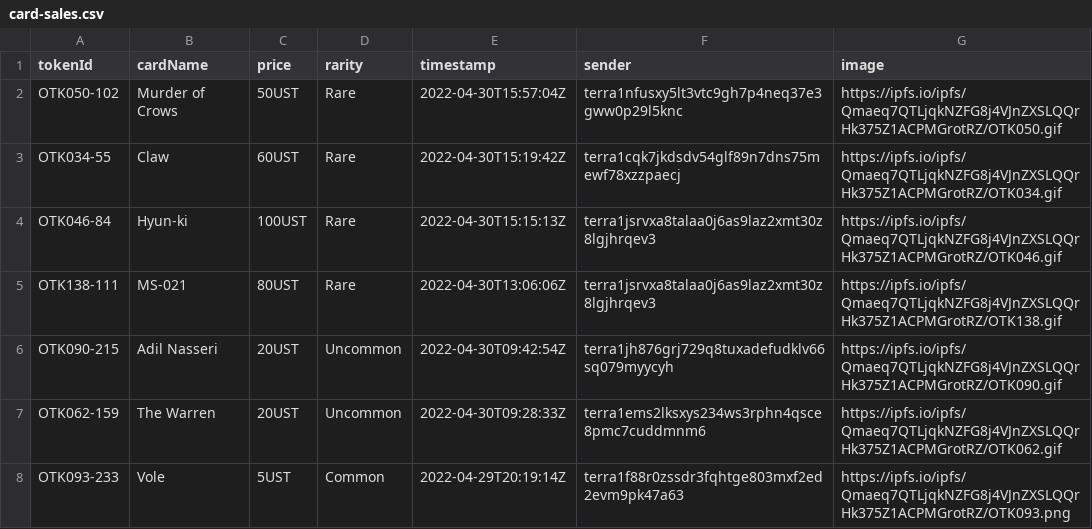
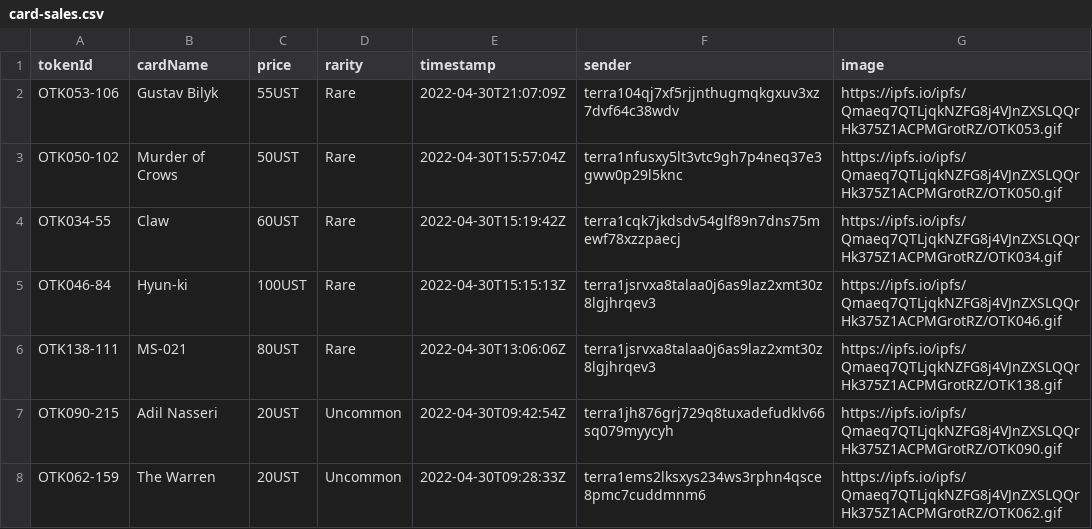
Before and after one commit to cryptoYJ/deviant-things, a CSV file: card-sales.csv, drawn as a sheet; only a part is shown; the shorter side is filled out with more unchanged rows; the diff names each change by its address in the sheet, - before the commit and + after, or states it on an @@ line.

Commit message:
update data

```diff
--- a/card-sales.csv
+++ b/card-sales.csv
+row 2: OTK053-106 | Gustav Bilyk | 55UST | Rare | 2022-04-30T21:07:09Z | terra104qj7xf5rjjnthugmqkgxuv3xz7dvf64c38wdv | https://ipfs.io/ipfs/Qmaeq7QTLjqkNZFG8j4VJnZXSLQQrHk375Z1ACPMGrotRZ/OTK053.gif
```
Also changed, not shown: 1 other file.
